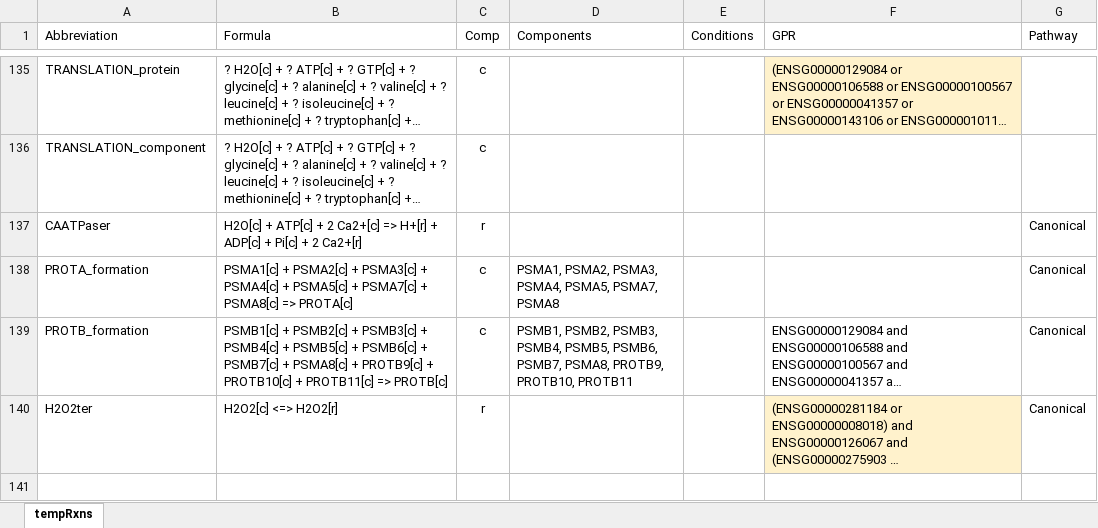
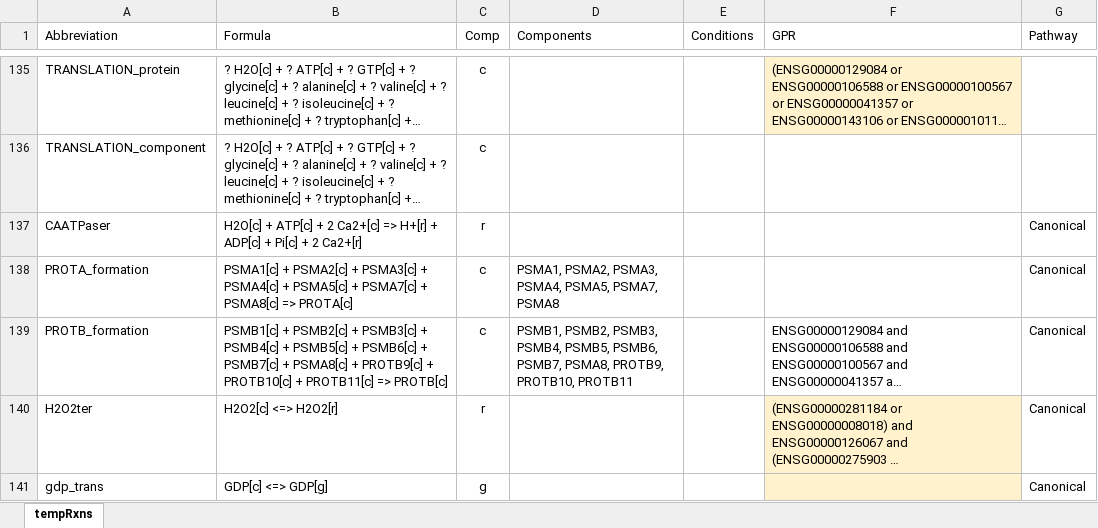
Before and after one commit to Rasools/HumanSec, an Excel workbook: inputs/tempRxns_v02.xlsx, sheet tempRxns, drawn as a sheet; only a part is shown, gaps mark what is left out; long unchanged cells end in …; values as stored, in another font and other column widths than the file's, no borders; the diff names each change by its address in the sheet, - before the commit and + after, or states it on an @@ line.

```diff
--- a/inputs/tempRxns_v02.xlsx (sheet tempRxns)
+++ b/inputs/tempRxns_v02.xlsx (sheet tempRxns)
+row 141: gdp_trans | GDP[c] <=> GDP[g] | g |  |  |  | Canonical
```
Also changed, not shown: inputs/secAddon.xlsx, 9 other files.
